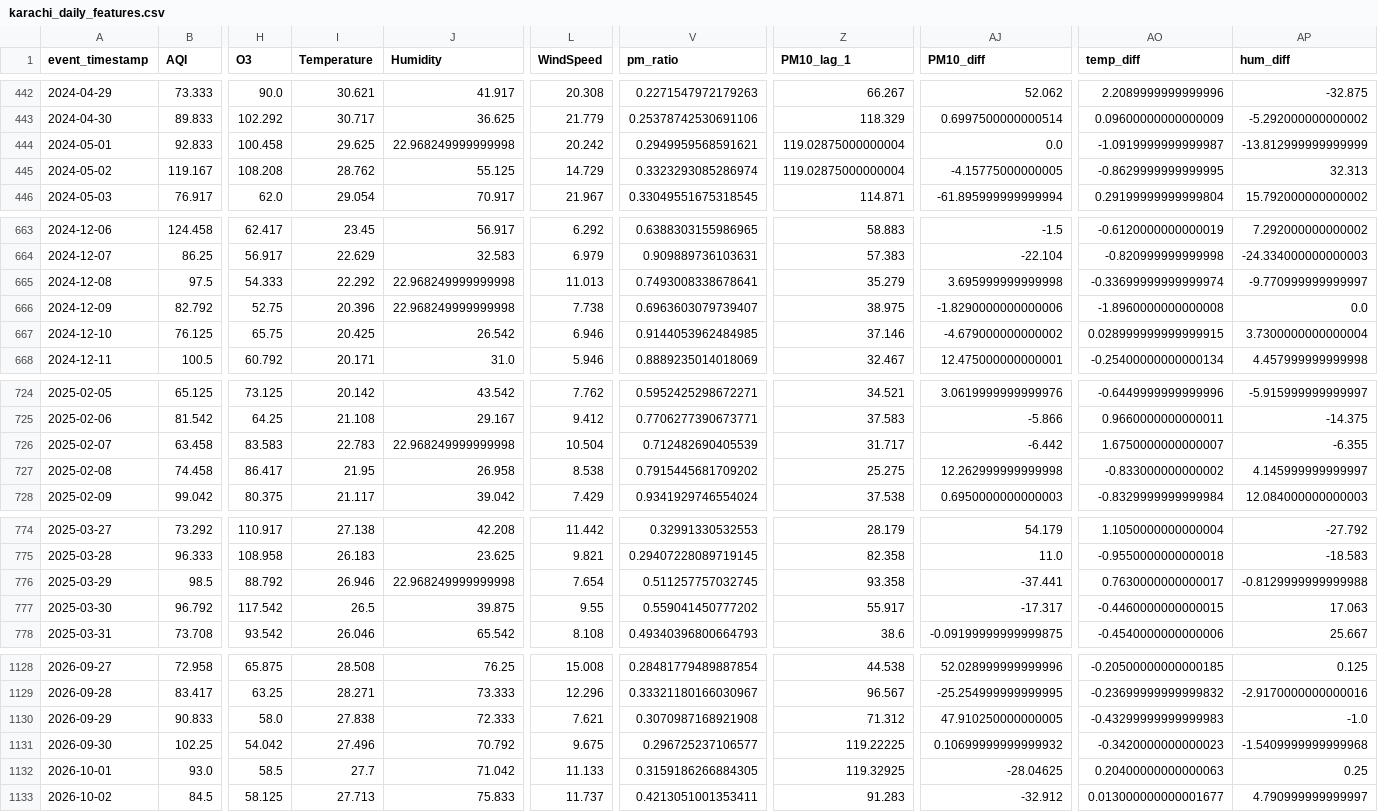
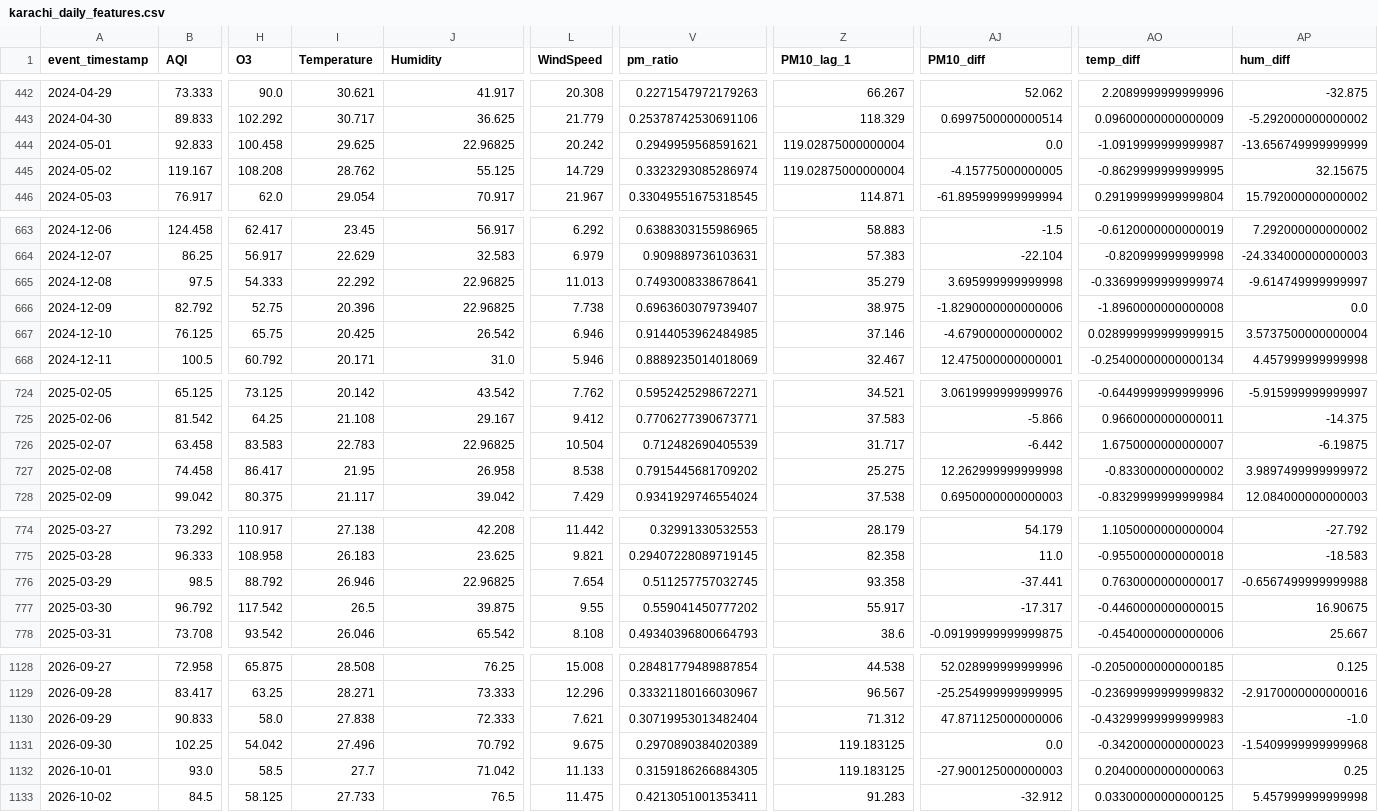
Before and after one commit to MuhammadHassanSiddiqui123/aqi-predictor, a CSV file: data/feature_store/karachi_daily_features.csv, drawn as a sheet; only a part is shown, gaps mark what is left out; the diff covers the shown part only; the diff names each change by its address in the sheet, - before the commit and + after, or states it on an @@ line.

```diff
--- a/data/feature_store/karachi_daily_features.csv
+++ b/data/feature_store/karachi_daily_features.csv
-J444 (Humidity): 22.968249999999998
+J444 (Humidity): 22.96825
-AP444 (hum_diff): -13.812999999999999
+AP444 (hum_diff): -13.656749999999999
-AP445 (hum_diff): 32.313
+AP445 (hum_diff): 32.15675
-J665:J666 (Humidity): 22.968249999999998
+J665:J666 (Humidity): 22.96825
-AP665 (hum_diff): -9.770999999999997
+AP665 (hum_diff): -9.614749999999997
-AP667 (hum_diff): 3.7300000000000004
+AP667 (hum_diff): 3.5737500000000004
-J726 (Humidity): 22.968249999999998
+J726 (Humidity): 22.96825
-AP726 (hum_diff): -6.355
+AP726 (hum_diff): -6.19875
-AP727 (hum_diff): 4.145999999999997
+AP727 (hum_diff): 3.9897499999999972
-J776 (Humidity): 22.968249999999998
+J776 (Humidity): 22.96825
-AP776 (hum_diff): -0.8129999999999988
+AP776 (hum_diff): -0.6567499999999988
-AP777 (hum_diff): 17.063
+AP777 (hum_diff): 16.90675
-V1130 (pm_ratio): 0.3070987168921908
+V1130 (pm_ratio): 0.30719953013482404
-AJ1130 (PM10_diff): 47.910250000000005
+AJ1130 (PM10_diff): 47.871125000000006
-V1131 (pm_ratio): 0.296725237106577
+V1131 (pm_ratio): 0.2970890384020389
-Z1131 (PM10_lag_1): 119.22225
+Z1131 (PM10_lag_1): 119.183125
-AJ1131 (PM10_diff): 0.10699999999999932
+AJ1131 (PM10_diff): 0.0
-Z1132 (PM10_lag_1): 119.32925
+Z1132 (PM10_lag_1): 119.183125
-AJ1132 (PM10_diff): -28.04625
+AJ1132 (PM10_diff): -27.900125000000003
-I1133 (Temperature): 27.713
+I1133 (Temperature): 27.733
-J1133 (Humidity): 75.833
+J1133 (Humidity): 76.5
-L1133 (WindSpeed): 11.737
+L1133 (WindSpeed): 11.475
-AO1133 (temp_diff): 0.013000000000001677
+AO1133 (temp_diff): 0.03300000000000125
-AP1133 (hum_diff): 4.790999999999997
+AP1133 (hum_diff): 5.457999999999998
```
Also changed, not shown: 2 edited cells elsewhere in this file.
